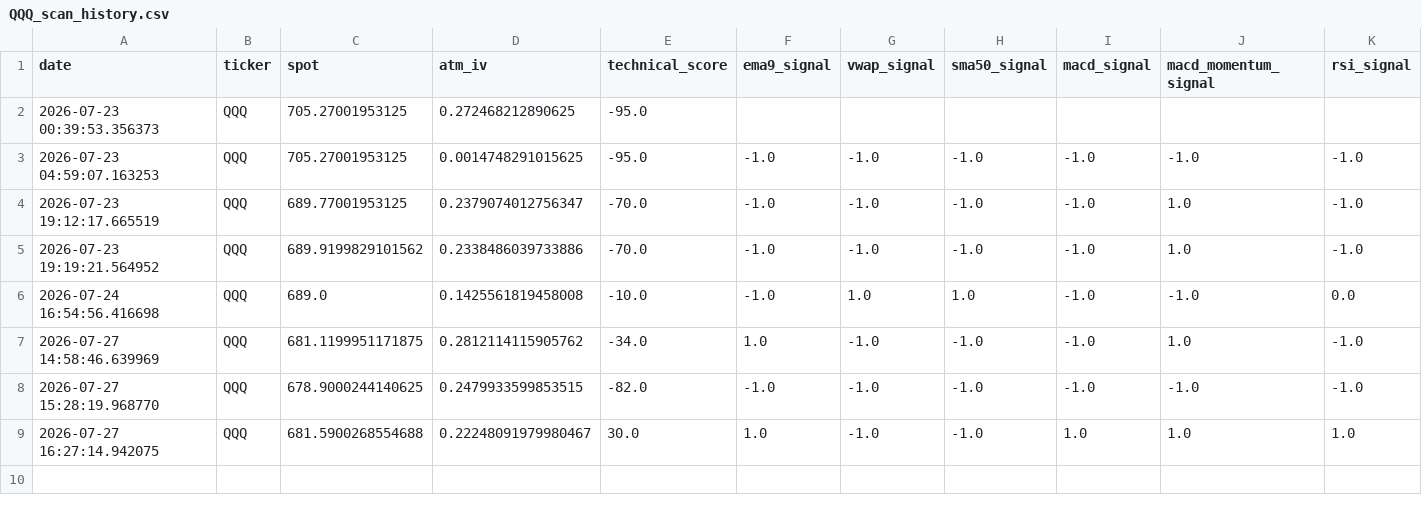
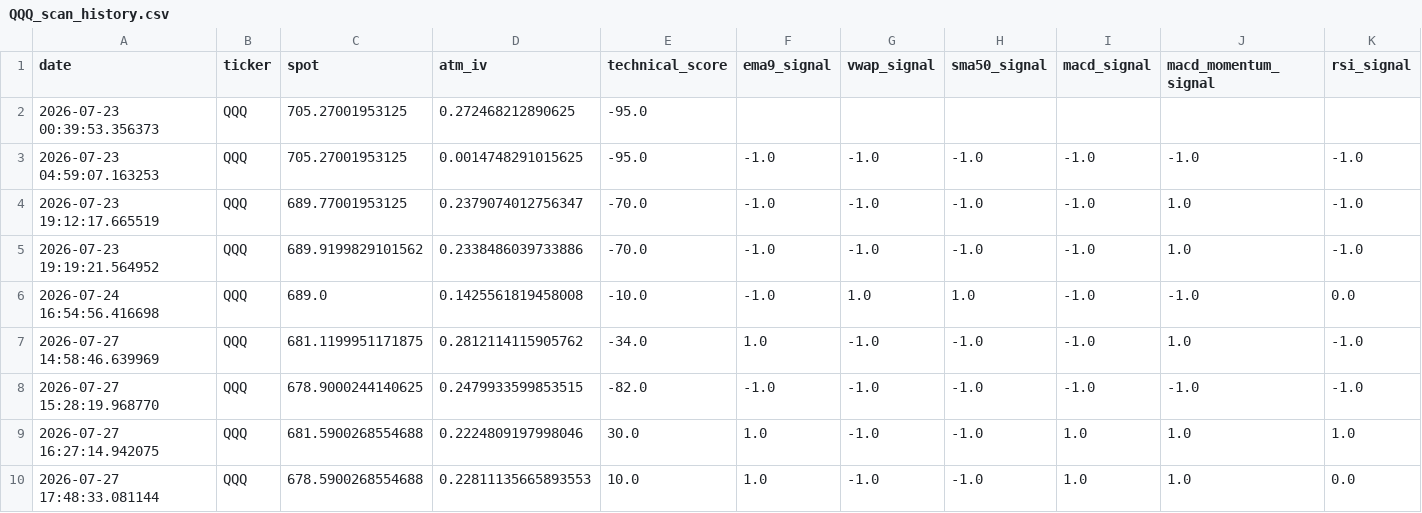
Before and after one commit to r4ch3111/QQQ-Stock-Option, a CSV file: history/QQQ_scan_history.csv, drawn as a sheet; only a part is shown; rows hold the shown columns only; the diff names each change by its address in the sheet, - before the commit and + after, or states it on an @@ line.

```diff
--- a/history/QQQ_scan_history.csv
+++ b/history/QQQ_scan_history.csv
-D9 (atm_iv): 0.22248091979980467
+D9 (atm_iv): 0.2224809197998046
+row 10: 2026-07-27 17:48:33.081144 | QQQ | 678.5900268554688 | 0.22811135665893553 | 10.0 | 1.0 | -1.0 | -1.0 | 1.0 | 1.0 | 0.0
```
